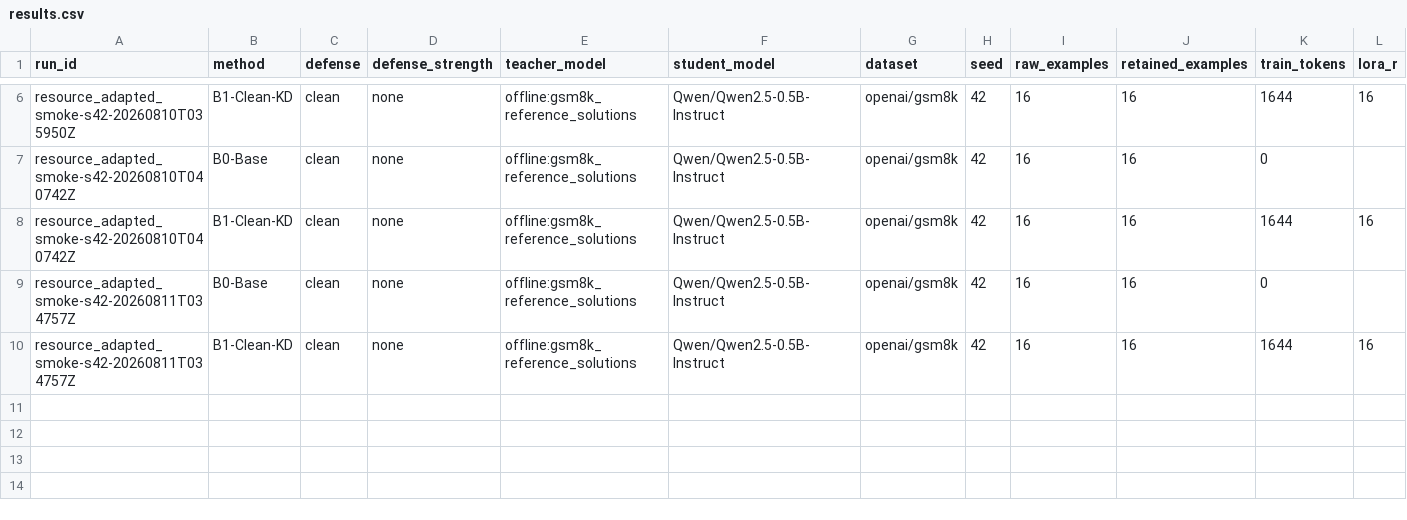
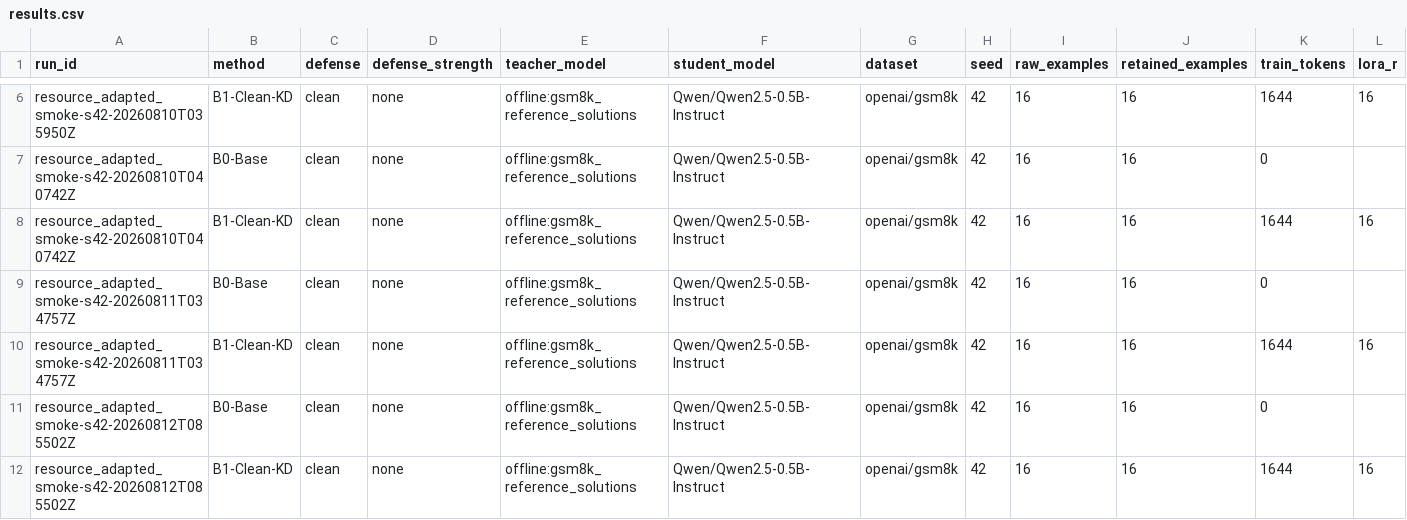
Before and after one commit to qianjames804-eng/dual-network-harness-distillation, a CSV file: results.csv, drawn as a sheet; only a part is shown, gaps mark what is left out; rows hold the shown columns only; the diff names each change by its address in the sheet, - before the commit and + after, or states it on an @@ line.

```diff
--- a/results.csv
+++ b/results.csv
+row 11: resource_adapted_smoke-s42-20260812T085502Z | B0-Base | clean | none | offline:gsm8k_reference_solutions | Qwen/Qwen2.5-0.5B-Instruct | openai/gsm8k | 42 | 16 | 16 | 0
+row 12: resource_adapted_smoke-s42-20260812T085502Z | B1-Clean-KD | clean | none | offline:gsm8k_reference_solutions | Qwen/Qwen2.5-0.5B-Instruct | openai/gsm8k | 42 | 16 | 16 | 1644 | 16
```
Also changed, not shown: outputs/figures/smoke_b0_b1.csv, 39 other files.
